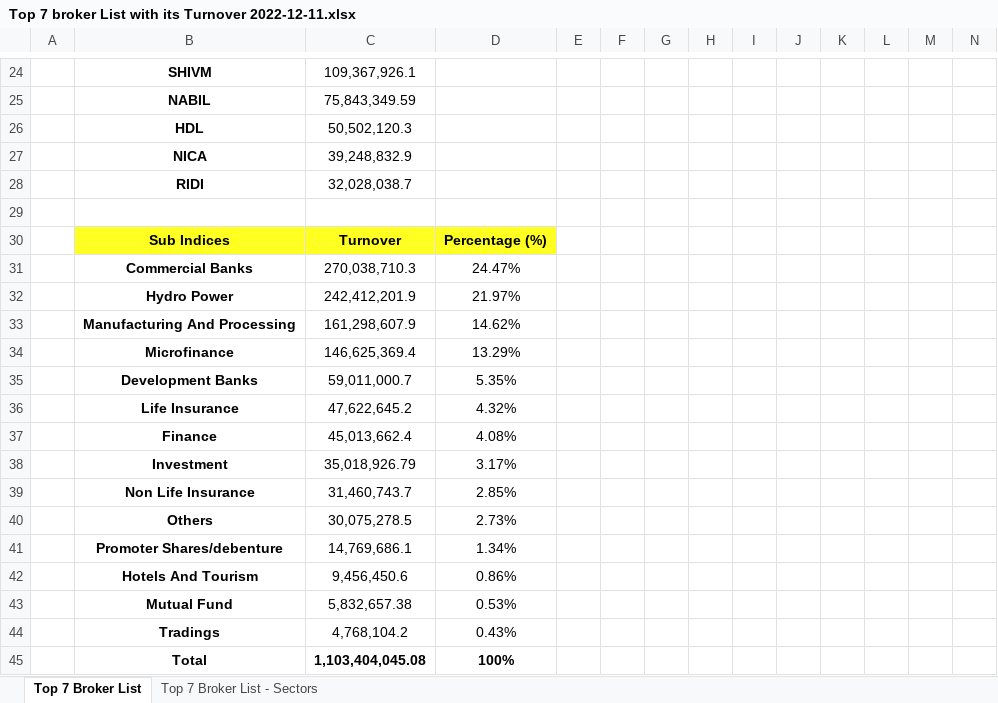
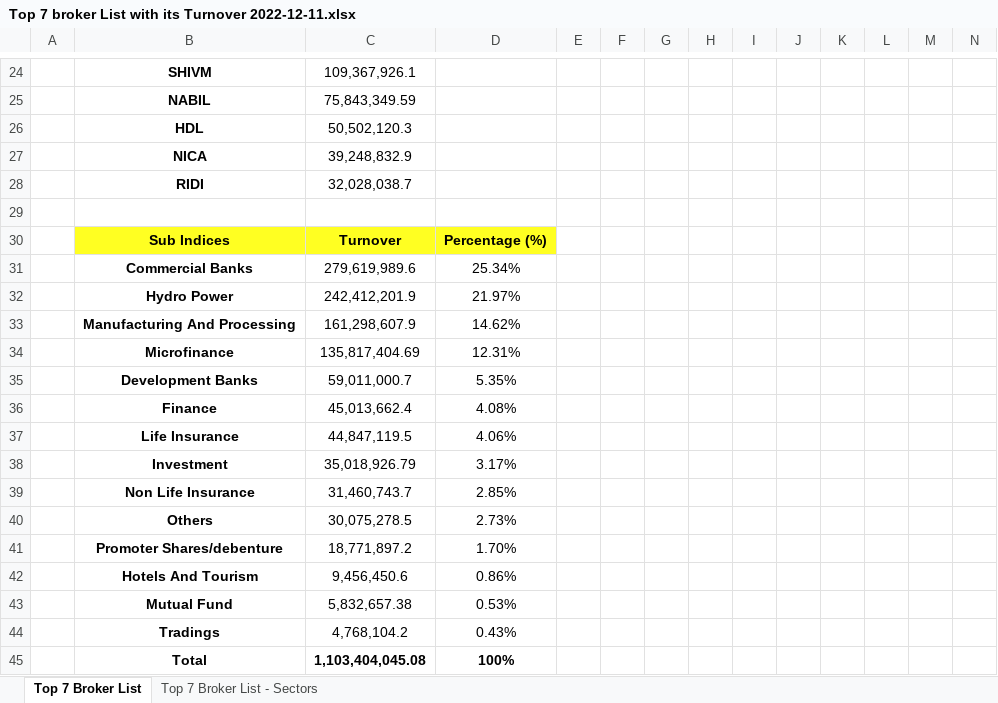
Before and after one commit to researchnibl/Automation_data_collection, an Excel workbook: Top 7 broker List with its Turnover 2022-12-11.xlsx, sheet Top 7 Broker List, drawn as a sheet; only a part is shown, gaps mark what is left out; values as stored, in another font and other column widths than the file's, no borders; removed rows and columns are numbered as before the commit, all else as after; rows hold the shown columns only; the diff names each change by its address in the sheet, - before the commit and + after, or states it on an @@ line.

```diff
--- a/Top 7 broker List with its Turnover 2022-12-11.xlsx (sheet Top 7 Broker List)
+++ b/Top 7 broker List with its Turnover 2022-12-11.xlsx (sheet Top 7 Broker List)
-row 31:  | Commercial Banks | 270,038,710.3 | 24.47%
+row 31:  | Commercial Banks | 279,619,989.6 | 25.34%
-row 34:  | Microfinance | 146,625,369.4 | 13.29%
+row 34:  | Microfinance | 135,817,404.69 | 12.31%
-row 36:  | Life Insurance | 47,622,645.2 | 4.32%
+row 37:  | Life Insurance | 44,847,119.5 | 4.06%
-row 41:  | Promoter Shares/debenture | 14,769,686.1 | 1.34%
+row 41:  | Promoter Shares/debenture | 18,771,897.2 | 1.70%
```
Also changed, not shown: 1 other file.
